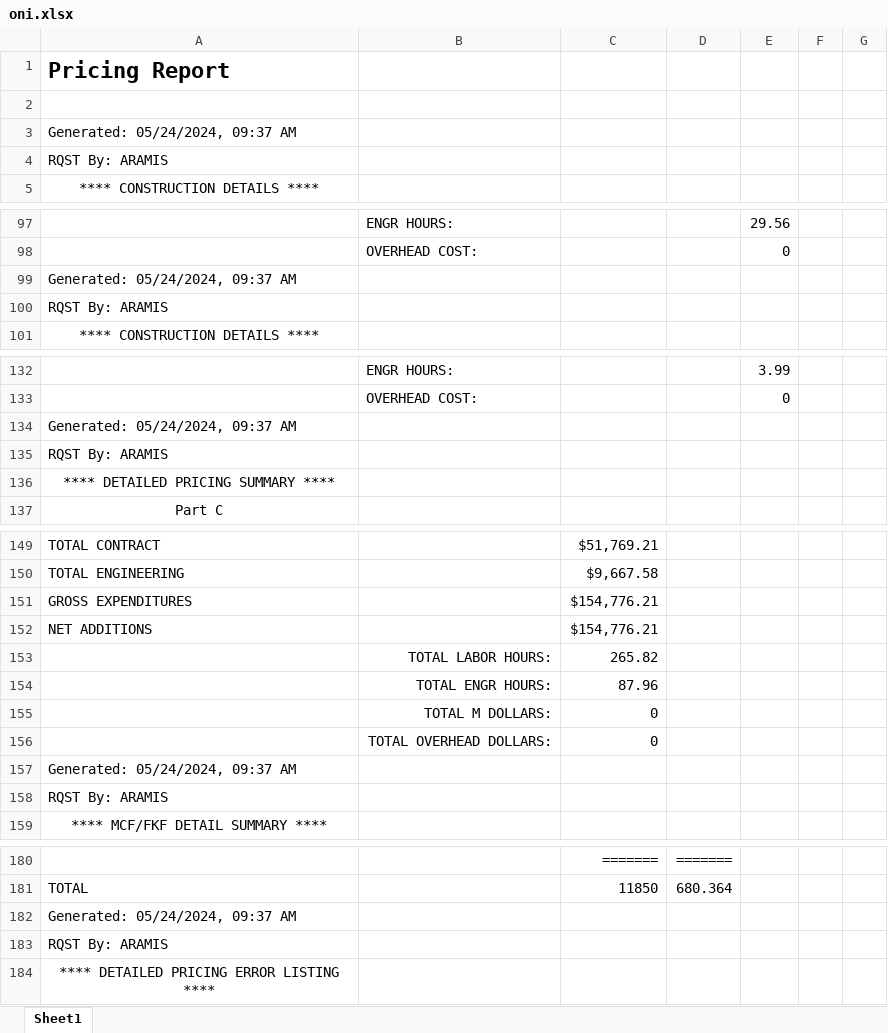
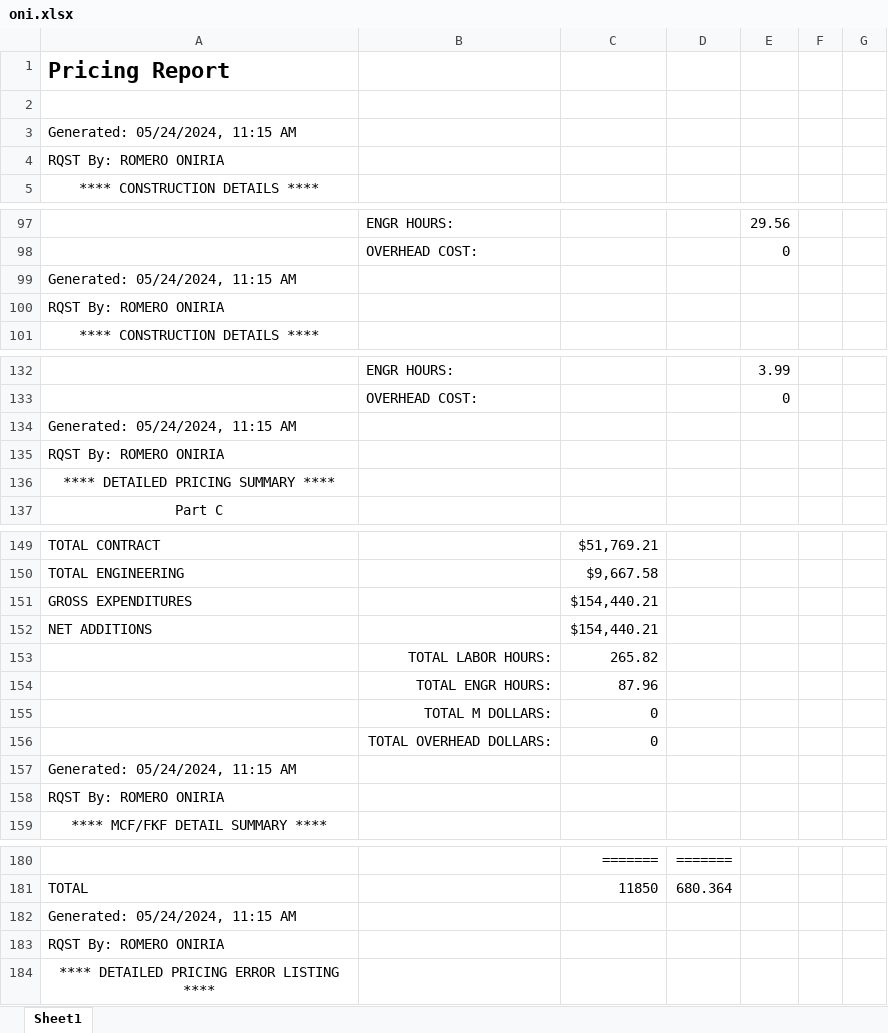
Before and after one commit to ybrito3/A02SNQQ, an Excel workbook: oni.xlsx, sheet Sheet1, drawn as a sheet; only a part is shown, gaps mark what is left out; values as stored, in another font and other column widths than the file's, no borders; the diff covers the shown part only; the diff names each change by its address in the sheet, - before the commit and + after, or states it on an @@ line.

Commit message:
Add files via upload

```diff
--- a/oni.xlsx (sheet Sheet1)
+++ b/oni.xlsx (sheet Sheet1)
-A3: Generated: 05/24/2024, 09:37 AM
+A3: Generated: 05/24/2024, 11:15 AM
-A4: RQST By: ARAMIS
+A4: RQST By: ROMERO ONIRIA
-A99: Generated: 05/24/2024, 09:37 AM
+A99: Generated: 05/24/2024, 11:15 AM
-A100: RQST By: ARAMIS
+A100: RQST By: ROMERO ONIRIA
-A134: Generated: 05/24/2024, 09:37 AM
+A134: Generated: 05/24/2024, 11:15 AM
-A135: RQST By: ARAMIS
+A135: RQST By: ROMERO ONIRIA
-C151:C152: $154,776.21
+C151:C152: $154,440.21
-A157: Generated: 05/24/2024, 09:37 AM
+A157: Generated: 05/24/2024, 11:15 AM
-A158: RQST By: ARAMIS
+A158: RQST By: ROMERO ONIRIA
-A182: Generated: 05/24/2024, 09:37 AM
+A182: Generated: 05/24/2024, 11:15 AM
-A183: RQST By: ARAMIS
+A183: RQST By: ROMERO ONIRIA
```
Also changed, not shown: 14 edited cells elsewhere in this sheet.
